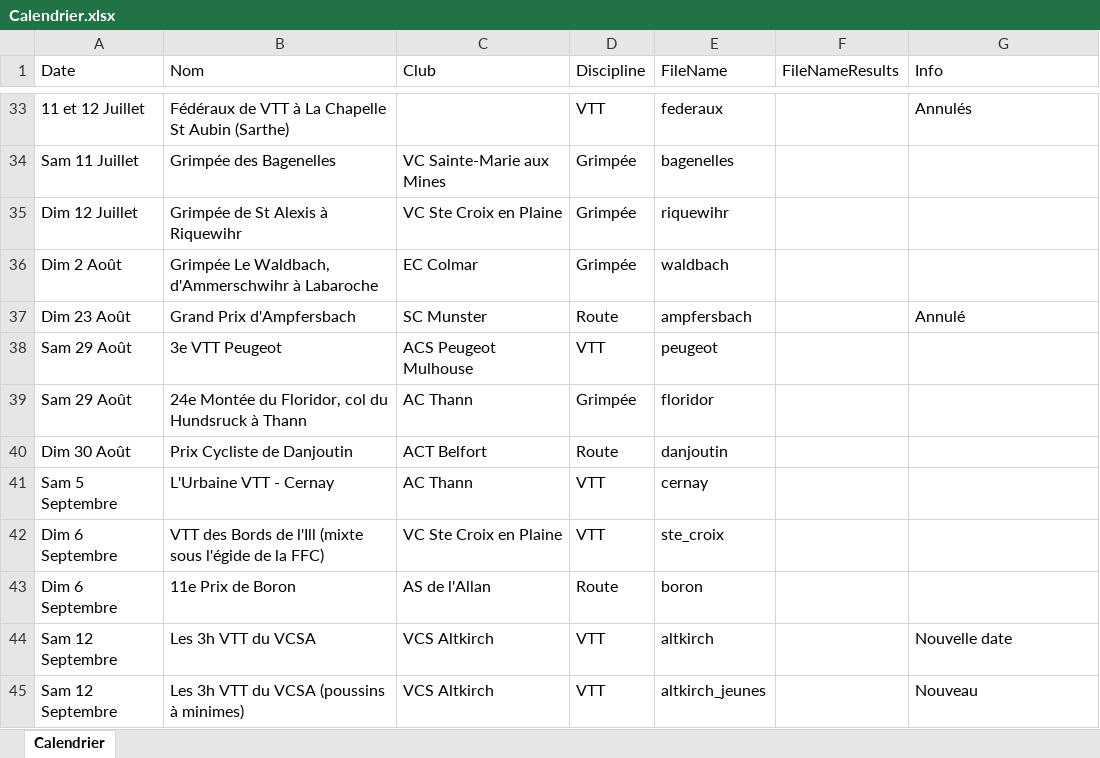
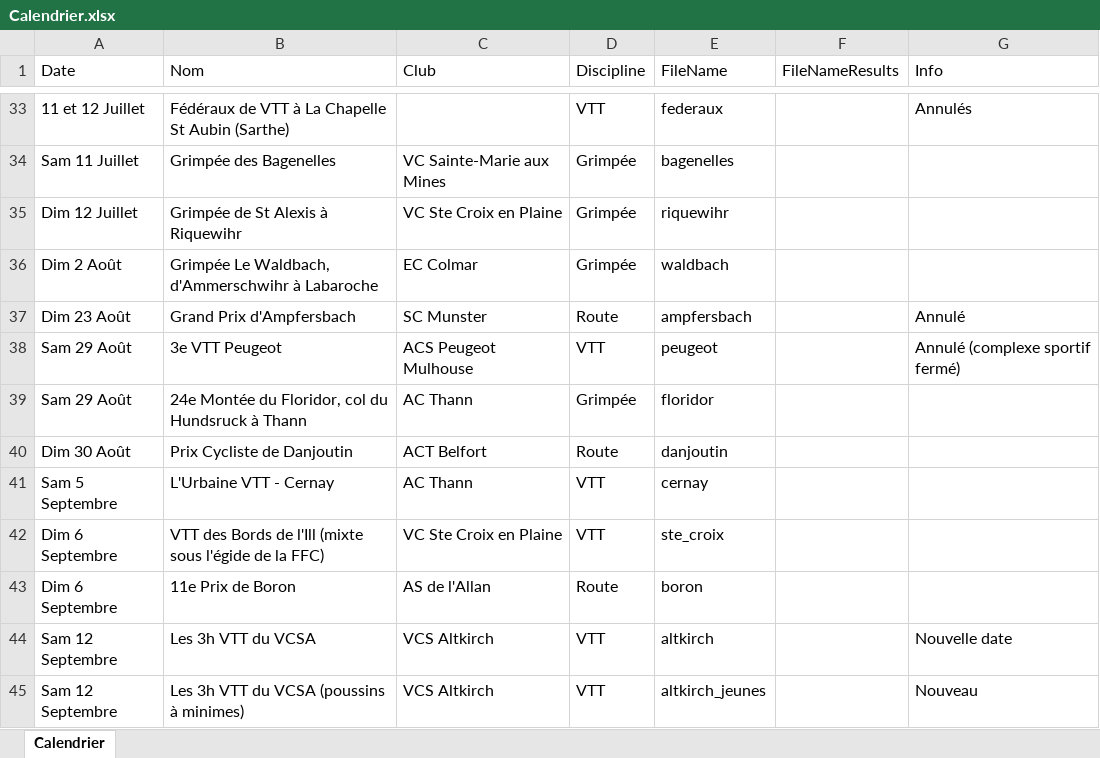
Before and after one commit to FlorianKohler/68-FSGT-Cyclisme-Alsace, an Excel workbook: Calendrier.xlsx, sheet Calendrier, drawn as a sheet; only a part is shown, gaps mark what is left out; values as stored, in another font and other column widths than the file's, no borders; the diff names each change by its address in the sheet, - before the commit and + after, or states it on an @@ line.

```diff
--- a/Calendrier.xlsx (sheet Calendrier)
+++ b/Calendrier.xlsx (sheet Calendrier)
-G38 (Info): (empty)
+G38 (Info): Annulé (complexe sportif fermé)
```
Also changed, not shown: 3 other files.
